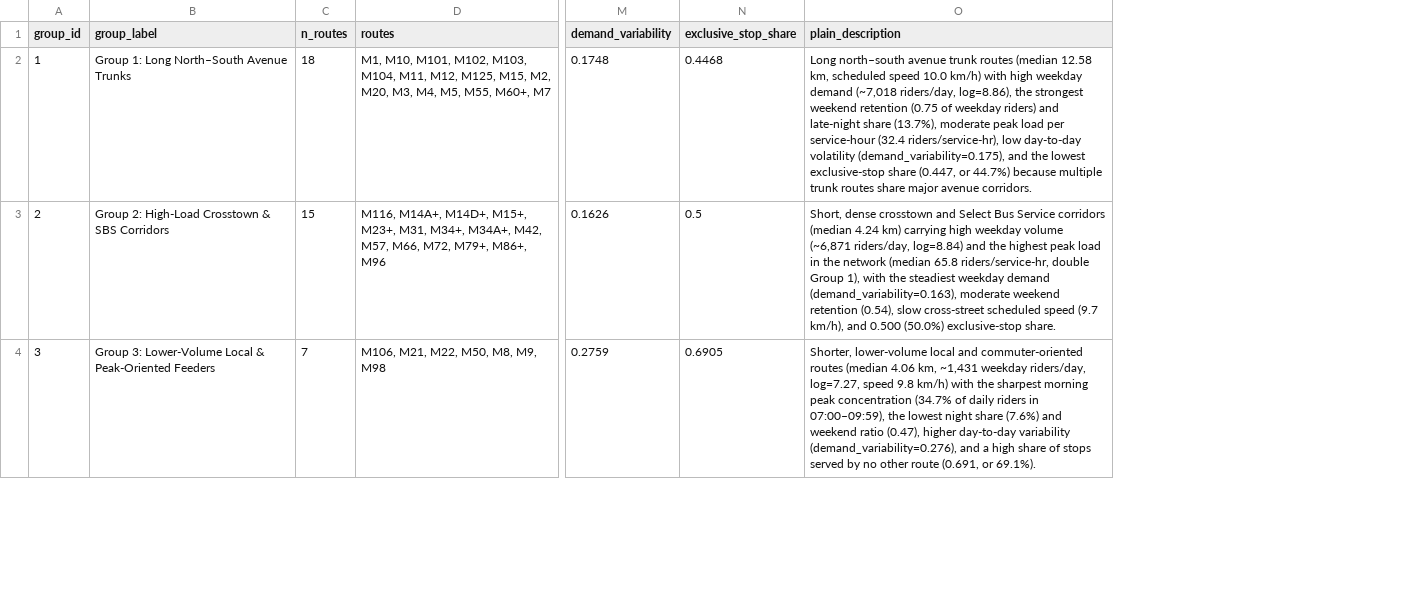
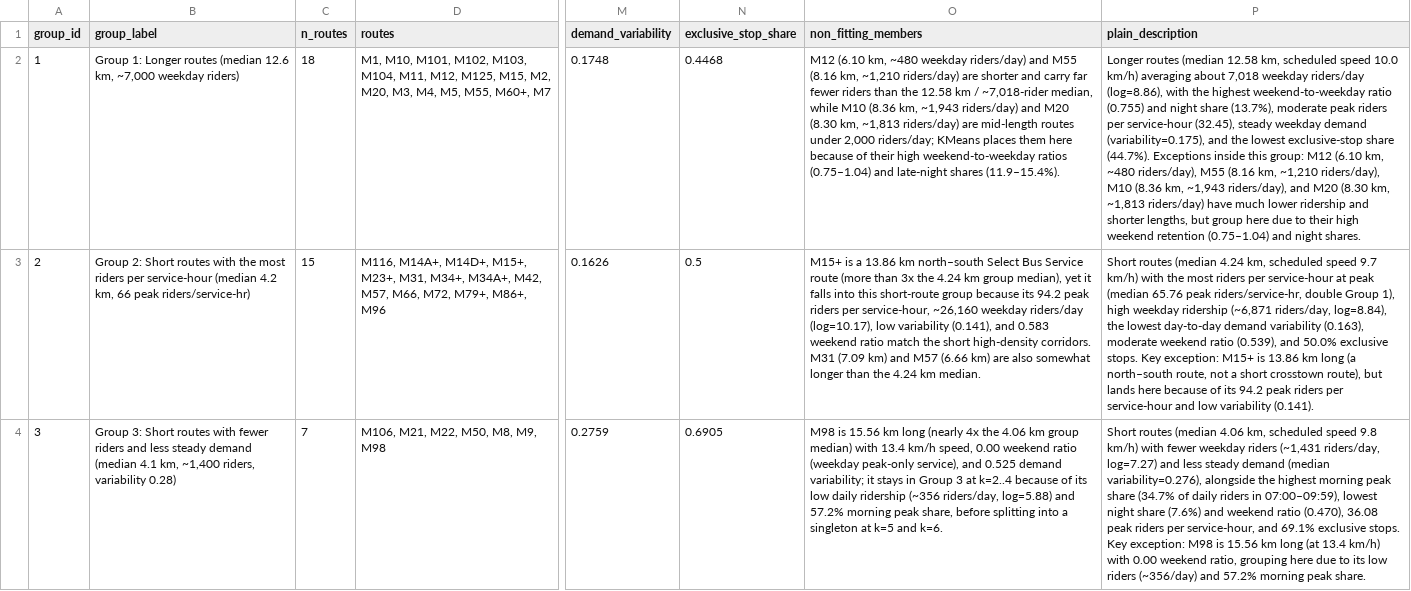
Before and after one commit to springboardmentor441p-coderr/Powered-Public-Transit-Route-Optimization, a CSV file: reports/tables/m3_cluster_group_profiles_unscaled.csv, drawn as a sheet; only a part is shown, gaps mark what is left out; addresses are those after the commit; the diff covers the shown part only; the diff names each change by its address in the sheet, - before the commit and + after, or states it on an @@ line.

```diff
--- a/reports/tables/m3_cluster_group_profiles_unscaled.csv
+++ b/reports/tables/m3_cluster_group_profiles_unscaled.csv
+column O (non_fitting_members), rows 2-4: M12 (6.10 km, ~480 weekday riders/day) and M55 (8.16 km, ~1,210 riders/day) are shorter and carry far fewer riders than the 12.58 km / ~7,018-rider median, while M10 (8.36 km, ~1,943 riders/day) and M20 (8.30 km, ~1,813 riders/day) are mid-length routes under 2,000 riders/day; KMeans places them here because of their high weekend-to-weekday ratios (0.75–1.04) and late-night shares (11.9–15.4%). | M15+ is a 13.86 km north–south Select Bus Service route (more than 3x the 4.24 km group median), yet it falls into this short-route group because its 94.2 peak riders per service-hour, ~26,160 weekday riders/day (log=10.17), low variability (0.141), and 0.583 weekend ratio match the short high-density corridors. M31 (7.09 km) and M57 (6.66 km) are also somewhat longer than the 4.24 km median. | M98 is 15.56 km long (nearly 4x the 4.06 km group median) with 13.4 km/h speed, 0.00 weekend ratio (weekday peak-only service), and 0.525 demand variability; it stays in Group 3 at k=2..4 because of its low daily ridership (~356 riders/day, log=5.88) and 57.2% morning peak share, before splitting into a singleton at k=5 and k=6.
-B2 (group_label): Group 1: Long North–South Avenue Trunks
+B2 (group_label): Group 1: Longer routes (median 12.6 km, ~7,000 weekday riders)
-P2 (plain_description): Long north–south avenue trunk routes (median 12.58 km, scheduled speed 10.0 km/h) with high weekday demand (~7,018 riders/day, log=8.86), the strongest weekend retention (0.75 of weekday riders) and late-night share (13.7%), moderate peak load per service-hour (32.4 riders/service-hr), low day-to-day volatility (demand_variability=0.175), and the lowest exclusive-stop share (0.447, or 44.7%) because multiple trunk routes share major avenue corridors.
+P2 (plain_description): Longer routes (median 12.58 km, scheduled speed 10.0 km/h) averaging about 7,018 weekday riders/day (log=8.86), with the highest weekend-to-weekday ratio (0.755) and night share (13.7%), moderate peak riders per service-hour (32.45), steady weekday demand (variability=0.175), and the lowest exclusive-stop share (44.7%). Exceptions inside this group: M12 (6.10 km, ~480 riders/day), M55 (8.16 km, ~1,210 riders/day), M10 (8.36 km, ~1,943 riders/day), and M20 (8.30 km, ~1,813 riders/day) have much lower ridership and shorter lengths, but group here due to their high weekend retention (0.75–1.04) and night shares.
-B3 (group_label): Group 2: High-Load Crosstown & SBS Corridors
+B3 (group_label): Group 2: Short routes with the most riders per service-hour (median 4.2 km, 66 peak riders/service-hr)
-P3 (plain_description): Short, dense crosstown and Select Bus Service corridors (median 4.24 km) carrying high weekday volume (~6,871 riders/day, log=8.84) and the highest peak load in the network (median 65.8 riders/service-hr, double Group 1), with the steadiest weekday demand (demand_variability=0.163), moderate weekend retention (0.54), slow cross-street scheduled speed (9.7 km/h), and 0.500 (50.0%) exclusive-stop share.
+P3 (plain_description): Short routes (median 4.24 km, scheduled speed 9.7 km/h) with the most riders per service-hour at peak (median 65.76 peak riders/service-hr, double Group 1), high weekday ridership (~6,871 riders/day, log=8.84), the lowest day-to-day demand variability (0.163), moderate weekend ratio (0.539), and 50.0% exclusive stops. Key exception: M15+ is 13.86 km long (a north–south route, not a short crosstown route), but lands here because of its 94.2 peak riders per service-hour and low variability (0.141).
-B4 (group_label): Group 3: Lower-Volume Local & Peak-Oriented Feeders
+B4 (group_label): Group 3: Short routes with fewer riders and less steady demand (median 4.1 km, ~1,400 riders, variability 0.28)
-P4 (plain_description): Shorter, lower-volume local and commuter-oriented routes (median 4.06 km, ~1,431 weekday riders/day, log=7.27, speed 9.8 km/h) with the sharpest morning peak concentration (34.7% of daily riders in 07:00–09:59), the lowest night share (7.6%) and weekend ratio (0.47), higher day-to-day variability (demand_variability=0.276), and a high share of stops served by no other route (0.691, or 69.1%).
+P4 (plain_description): Short routes (median 4.06 km, scheduled speed 9.8 km/h) with fewer weekday riders (~1,431 riders/day, log=7.27) and less steady demand (median variability=0.276), alongside the highest morning peak share (34.7% of daily riders in 07:00–09:59), lowest night share (7.6%) and weekend ratio (0.470), 36.08 peak riders per service-hour, and 69.1% exclusive stops. Key exception: M98 is 15.56 km long (at 13.4 km/h) with 0.00 weekend ratio, grouping here due to its low riders (~356/day) and 57.2% morning peak share.
```
Also changed, not shown: 1 added row, 1 removed row and 3 edited cells elsewhere in this file, reports/tables/m3_clustering_dbscan_summary.csv, reports/tables/m3_clustering_k_distance.csv, 44 other files.
